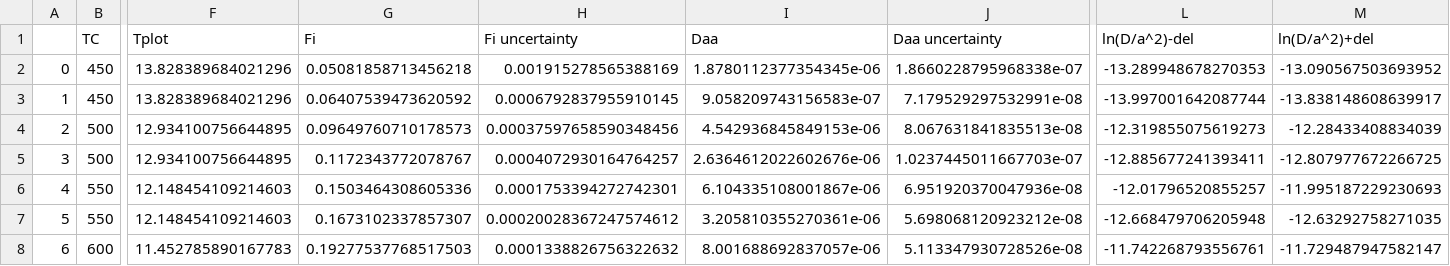
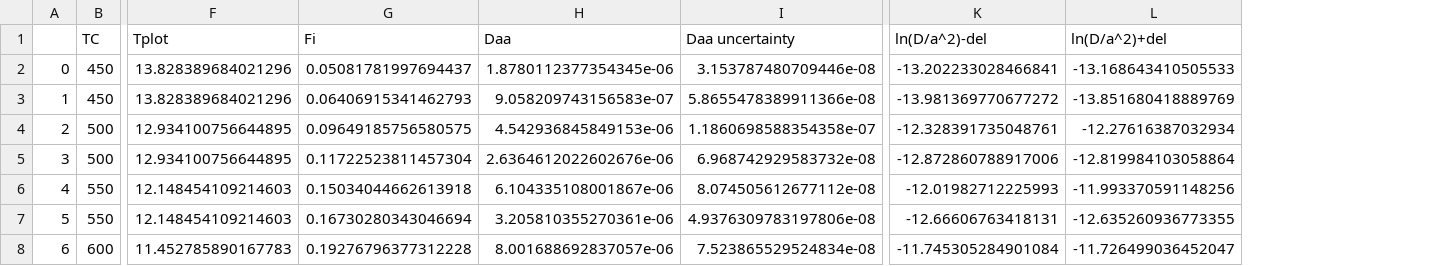
Before and after one commit to dgorin1/mddtoolkit, a CSV file: data/input_8DomSynthData_plane_sheet.csv, drawn as a sheet; only a part is shown, gaps mark what is left out; removed rows and columns are numbered as before the commit, all else as after; the diff covers the shown part only; the diff names each change by its address in the sheet, - before the commit and + after, or states it on an @@ line.

```diff
--- a/data/input_8DomSynthData_plane_sheet.csv
+++ b/data/input_8DomSynthData_plane_sheet.csv
-column H (Fi uncertainty), rows 2-8: 0.001915278565388169 | 0.0006792837955910145 | 0.00037597658590348456 | 0.0004072930164764257 | 0.0001753394272742301 | 0.00020028367247574612 | 0.0001338826756322632
-G2 (Fi): 0.05081858713456218
+G2 (Fi): 0.05081781997694437
-I2 (Daa uncertainty): 1.8660228795968338e-07
+I2 (Daa uncertainty): 3.153787480709446e-08
-K2 (ln(D/a^2)-del): -13.289948678270353
+K2 (ln(D/a^2)-del): -13.202233028466841
-L2 (ln(D/a^2)+del): -13.090567503693952
+L2 (ln(D/a^2)+del): -13.168643410505533
-G3 (Fi): 0.06407539473620592
+G3 (Fi): 0.06406915341462793
-I3 (Daa uncertainty): 7.179529297532991e-08
+I3 (Daa uncertainty): 5.8655478389911366e-08
-K3 (ln(D/a^2)-del): -13.997001642087744
+K3 (ln(D/a^2)-del): -13.981369770677272
-L3 (ln(D/a^2)+del): -13.838148608639917
+L3 (ln(D/a^2)+del): -13.851680418889769
-G4 (Fi): 0.09649760710178573
+G4 (Fi): 0.09649185756580575
-I4 (Daa uncertainty): 8.067631841835513e-08
+I4 (Daa uncertainty): 1.1860698588354358e-07
-K4 (ln(D/a^2)-del): -12.319855075619273
+K4 (ln(D/a^2)-del): -12.328391735048761
-L4 (ln(D/a^2)+del): -12.28433408834039
+L4 (ln(D/a^2)+del): -12.27616387032934
-G5 (Fi): 0.1172343772078767
+G5 (Fi): 0.11722523811457304
-I5 (Daa uncertainty): 1.0237445011667703e-07
+I5 (Daa uncertainty): 6.968742929583732e-08
-K5 (ln(D/a^2)-del): -12.885677241393411
+K5 (ln(D/a^2)-del): -12.872860788917006
-L5 (ln(D/a^2)+del): -12.807977672266725
+L5 (ln(D/a^2)+del): -12.819984103058864
-G6 (Fi): 0.1503464308605336
+G6 (Fi): 0.15034044662613918
-I6 (Daa uncertainty): 6.951920370047936e-08
+I6 (Daa uncertainty): 8.074505612677112e-08
-K6 (ln(D/a^2)-del): -12.01796520855257
+K6 (ln(D/a^2)-del): -12.01982712225993
-L6 (ln(D/a^2)+del): -11.995187229230693
+L6 (ln(D/a^2)+del): -11.993370591148256
-G7 (Fi): 0.1673102337857307
+G7 (Fi): 0.16730280343046694
-I7 (Daa uncertainty): 5.698068120923212e-08
+I7 (Daa uncertainty): 4.9376309783197806e-08
-K7 (ln(D/a^2)-del): -12.668479706205948
+K7 (ln(D/a^2)-del): -12.66606763418131
-L7 (ln(D/a^2)+del): -12.63292758271035
+L7 (ln(D/a^2)+del): -12.635260936773355
-G8 (Fi): 0.19277537768517503
+G8 (Fi): 0.19276796377312228
-I8 (Daa uncertainty): 5.113347930728526e-08
+I8 (Daa uncertainty): 7.523865529524834e-08
-K8 (ln(D/a^2)-del): -11.742268793556761
+K8 (ln(D/a^2)-del): -11.745305284901084
-L8 (ln(D/a^2)+del): -11.729487947582147
+L8 (ln(D/a^2)+del): -11.726499036452047
```
Also changed, not shown: 139 edited cells elsewhere in this file, results/TESTNAME/chisq/output_kinetics.csv, 9 other files.
